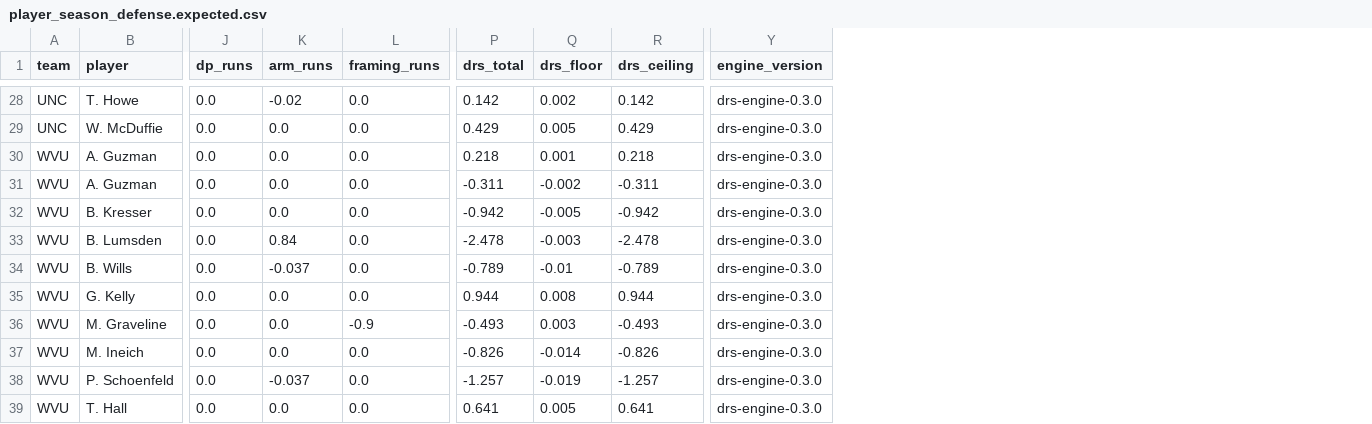
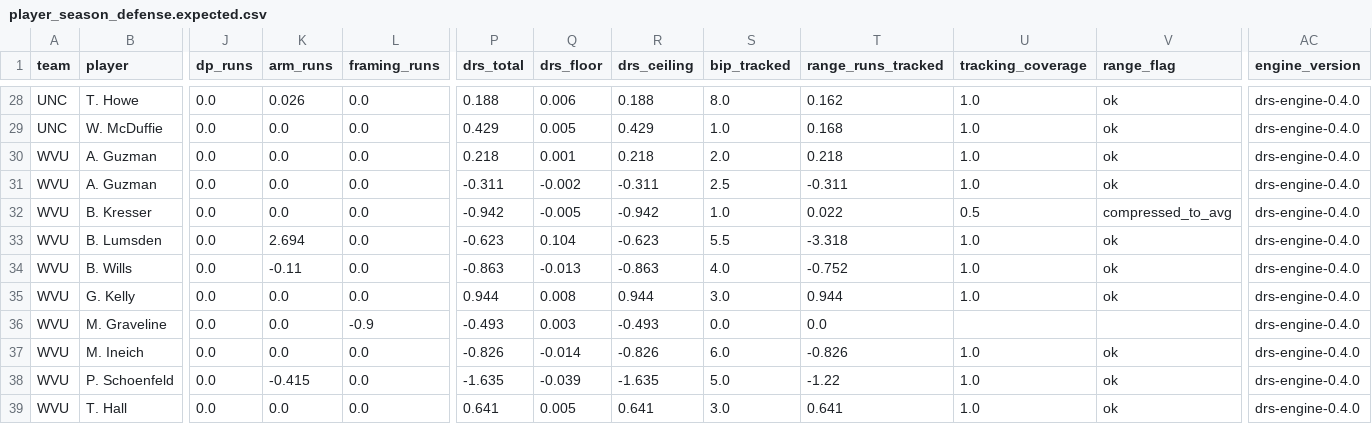
Before and after one commit to TrevorPowers21/diamond-predictor-66, a CSV file: docs/drs-reference/player_season_defense.expected.csv, drawn as a sheet; only a part is shown, gaps mark what is left out; addresses are those after the commit; the diff covers the shown part only; the diff names each change by its address in the sheet, - before the commit and + after, or states it on an @@ line.

```diff
--- a/docs/drs-reference/player_season_defense.expected.csv
+++ b/docs/drs-reference/player_season_defense.expected.csv
+column S (bip_tracked), rows 28-39: 8.0 | 1.0 | 2.0 | 2.5 | 1.0 | 5.5 | 4.0 | 3.0 | 0.0 | 6.0 | 5.0 | 3.0
+column T (range_runs_tracked), rows 28-39: 0.162 | 0.168 | 0.218 | -0.311 | 0.022 | -3.318 | -0.752 | 0.944 | 0.0 | -0.826 | -1.22 | 0.641
+column U (tracking_coverage), rows 28-39: 1.0 | 1.0 | 1.0 | 1.0 | 0.5 | 1.0 | 1.0 | 1.0 |  | 1.0 | 1.0 | 1.0
+column V (range_flag), rows 28-39: ok | ok | ok | ok | compressed_to_avg | ok | ok | ok |  | ok | ok | ok
-K28 (arm_runs): -0.02
+K28 (arm_runs): 0.026
-P28 (drs_total): 0.142
+P28 (drs_total): 0.188
-Q28 (drs_floor): 0.002
+Q28 (drs_floor): 0.006
-R28 (drs_ceiling): 0.142
+R28 (drs_ceiling): 0.188
-AC28:AC39 (engine_version): drs-engine-0.3.0
+AC28:AC39 (engine_version): drs-engine-0.4.0
-K33 (arm_runs): 0.84
+K33 (arm_runs): 2.694
-P33 (drs_total): -2.478
+P33 (drs_total): -0.623
-Q33 (drs_floor): -0.003
+Q33 (drs_floor): 0.104
-R33 (drs_ceiling): -2.478
+R33 (drs_ceiling): -0.623
-K34 (arm_runs): -0.037
+K34 (arm_runs): -0.11
-P34 (drs_total): -0.789
+P34 (drs_total): -0.863
-Q34 (drs_floor): -0.01
+Q34 (drs_floor): -0.013
-R34 (drs_ceiling): -0.789
+R34 (drs_ceiling): -0.863
-K38 (arm_runs): -0.037
+K38 (arm_runs): -0.415
-P38 (drs_total): -1.257
+P38 (drs_total): -1.635
-Q38 (drs_floor): -0.019
+Q38 (drs_floor): -0.039
-R38 (drs_ceiling): -1.257
+R38 (drs_ceiling): -1.635
```
Also changed, not shown: 50 edited cells elsewhere in this file, 5 other files.
